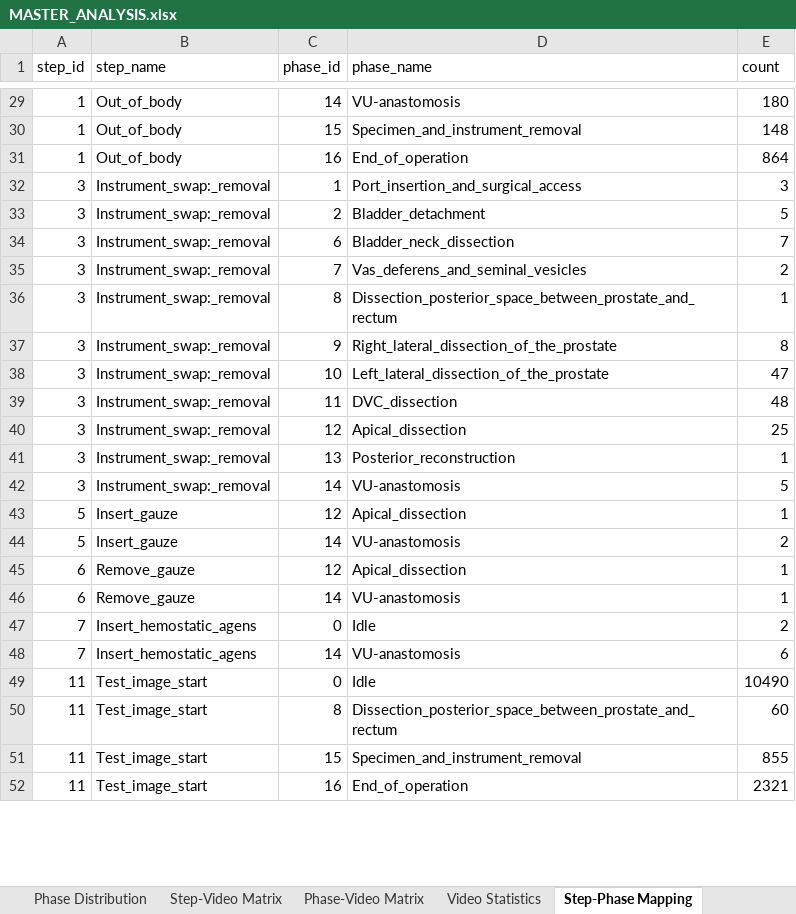
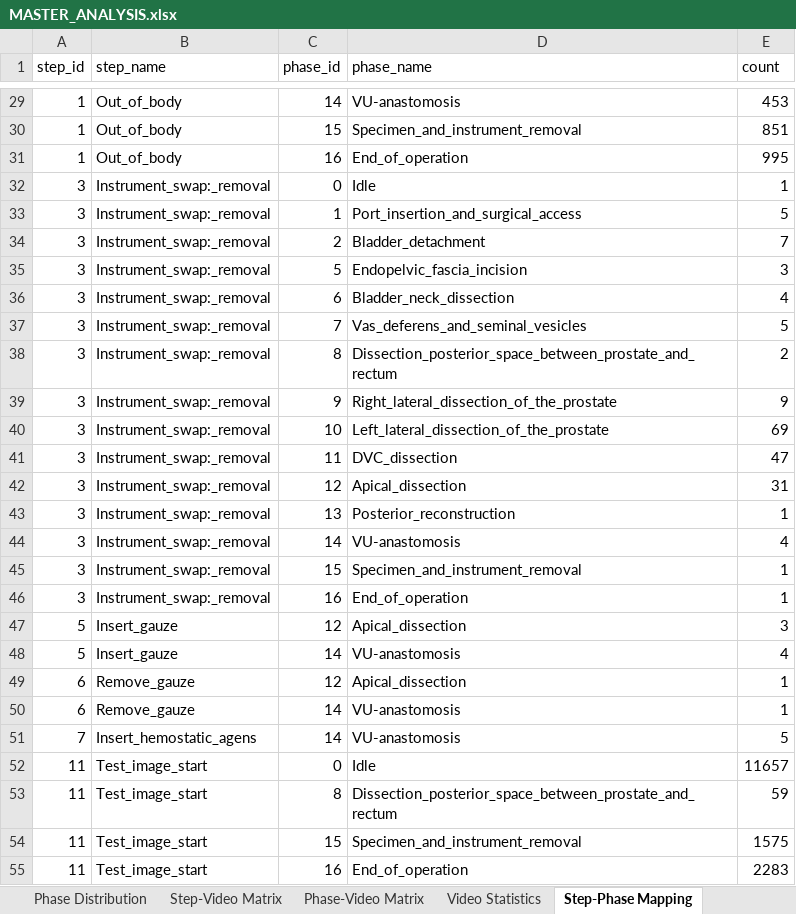
Before and after one commit to GiorgioChiesa/VU-Tapis, an Excel workbook: dataset_analisis/tables/MASTER_ANALYSIS.xlsx, sheet Step-Phase Mapping, drawn as a sheet; only a part is shown, gaps mark what is left out; values as stored, in another font and other column widths than the file's, no borders; removed rows and columns are numbered as before the commit, all else as after; the diff covers the shown part only; the diff names each change by its address in the sheet, - before the commit and + after, or states it on an @@ line.

```diff
--- a/dataset_analisis/tables/MASTER_ANALYSIS.xlsx (sheet Step-Phase Mapping)
+++ b/dataset_analisis/tables/MASTER_ANALYSIS.xlsx (sheet Step-Phase Mapping)
-E29 (count): 180
+E29 (count): 453
-E30 (count): 148
+E30 (count): 851
-E31 (count): 864
+E31 (count): 995
+row 32: 3 | Instrument_swap:_removal | 0 | Idle | 1
-E33 (count): 3
+E33 (count): 5
-E34 (count): 5
+E34 (count): 7
+row 35: 3 | Instrument_swap:_removal | 5 | Endopelvic_fascia_incision | 3
-E36 (count): 7
+E36 (count): 4
-E37 (count): 2
+E37 (count): 5
-E38 (count): 1
+E38 (count): 2
-E39 (count): 8
+E39 (count): 9
-E40 (count): 47
+E40 (count): 69
-E41 (count): 48
+E41 (count): 47
-E42 (count): 25
+E42 (count): 31
-E44 (count): 5
+E44 (count): 4
+row 45: 3 | Instrument_swap:_removal | 15 | Specimen_and_instrument_removal | 1
+row 46: 3 | Instrument_swap:_removal | 16 | End_of_operation | 1
-E47 (count): 1
+E47 (count): 3
-E48 (count): 2
+E48 (count): 4
-row 47: 7 | Insert_hemostatic_agens | 0 | Idle | 2
-E51 (count): 6
+E51 (count): 5
-E52 (count): 10490
+E52 (count): 11657
-E53 (count): 60
+E53 (count): 59
-E54 (count): 855
+E54 (count): 1575
-E55 (count): 2321
+E55 (count): 2283
```
Also changed, not shown: 14 added rows, 7 removed rows and 107 edited cells elsewhere in this sheet, sheet Phase Composition, sheet Phase-Video Matrix, sheet Step-Video Matrix, sheet Step Distribution, sheet Video Statistics, sheet Step Transitions, 1 more sheet, 14 other files.
